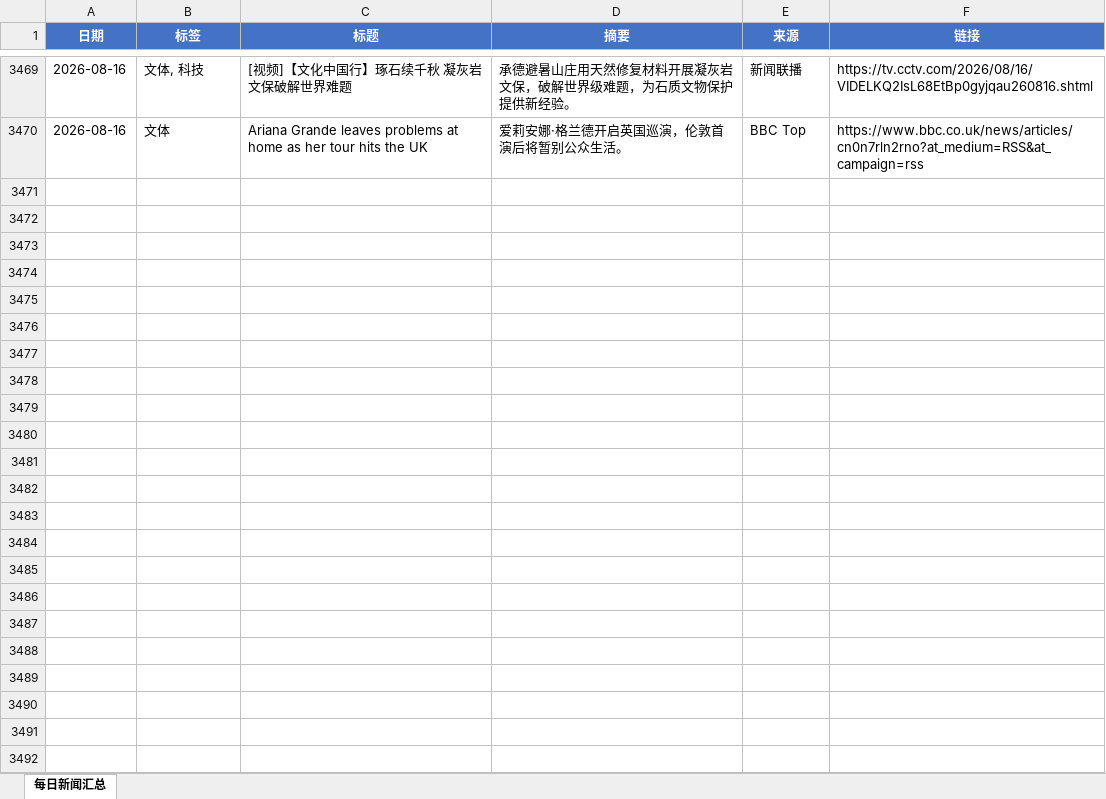
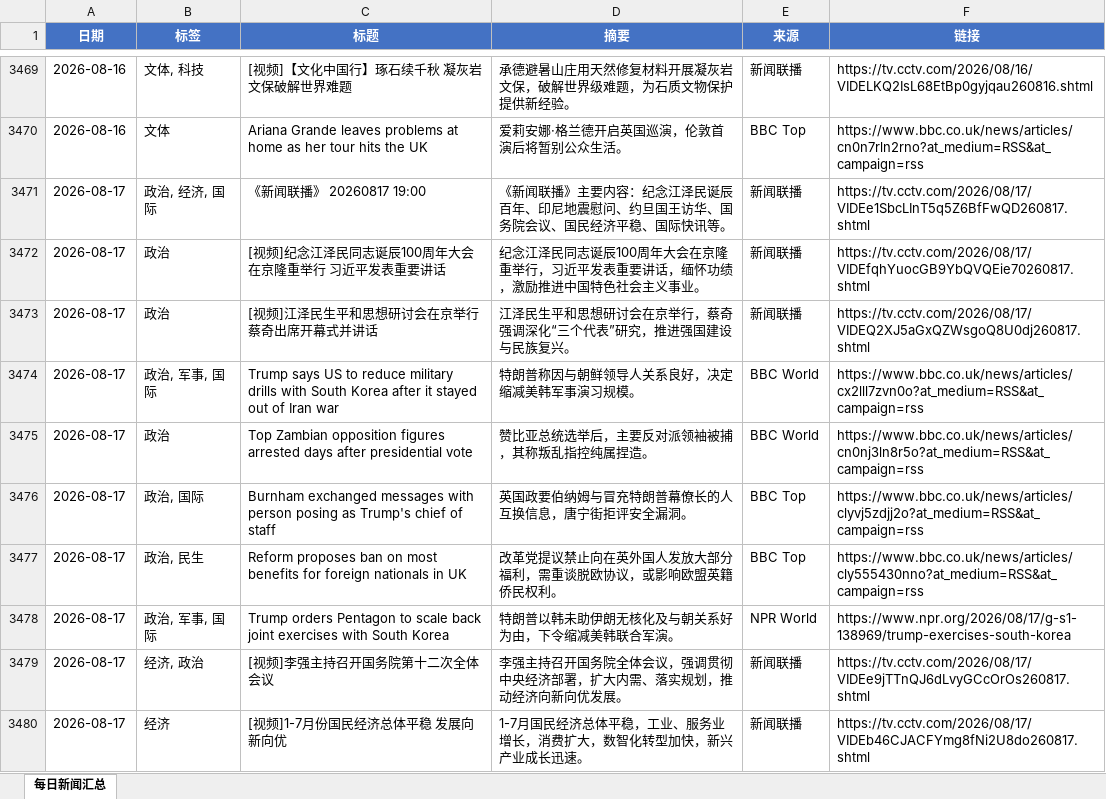
Before and after one commit to iorangejuice12138-lgtm/daily-news, an Excel workbook: data/daily_news.xlsx, sheet 每日新闻汇总, drawn as a sheet; only a part is shown, gaps mark what is left out; values as stored, in another font and other column widths than the file's, no borders; the diff covers the shown part only; the diff names each change by its address in the sheet, - before the commit and + after, or states it on an @@ line.

```diff
--- a/data/daily_news.xlsx (sheet 每日新闻汇总)
+++ b/data/daily_news.xlsx (sheet 每日新闻汇总)
+row 3471: 2026-08-17 | 政治, 经济, 国际 | 《新闻联播》 20260817 19:00 | 《新闻联播》主要内容：纪念江泽民诞辰百年、印尼地震慰问、约旦国王访华、国务院会议、国民经济平稳、国际快讯等。 | 新闻联播 | https://tv.cctv.com/2026/08/17/VIDEe1SbcLInT5q5Z6BfFwQD260817.shtml
+row 3472: 2026-08-17 | 政治 | [视频]纪念江泽民同志诞辰100周年大会在京隆重举行 习近平发表重要讲话 | 纪念江泽民同志诞辰100周年大会在京隆重举行，习近平发表重要讲话，缅怀功绩，激励推进中国特色社会主义事业。 | 新闻联播 | https://tv.cctv.com/2026/08/17/VIDEfqhYuocGB9YbQVQEie70260817.shtml
+row 3473: 2026-08-17 | 政治 | [视频]江泽民生平和思想研讨会在京举行 蔡奇出席开幕式并讲话 | 江泽民生平和思想研讨会在京举行，蔡奇强调深化“三个代表”研究，推进强国建设与民族复兴。 | 新闻联播 | https://tv.cctv.com/2026/08/17/VIDEQ2XJ5aGxQZWsgoQ8U0dj260817.shtml
+row 3474: 2026-08-17 | 政治, 军事, 国际 | Trump says US to reduce military drills with South Korea after it stayed out of Iran war | 特朗普称因与朝鲜领导人关系良好，决定缩减美韩军事演习规模。 | BBC World | https://www.bbc.co.uk/news/articles/cx2lll7zvn0o?at_medium=RSS&at_campaign=rss
+row 3475: 2026-08-17 | 政治 | Top Zambian opposition figures arrested days after presidential vote | 赞比亚总统选举后，主要反对派领袖被捕，其称叛乱指控纯属捏造。 | BBC World | https://www.bbc.co.uk/news/articles/cn0nj3ln8r5o?at_medium=RSS&at_campaign=rss
+row 3476: 2026-08-17 | 政治, 国际 | Burnham exchanged messages with person posing as Trump's chief of staff | 英国政要伯纳姆与冒充特朗普幕僚长的人互换信息，唐宁街拒评安全漏洞。 | BBC Top | https://www.bbc.co.uk/news/articles/clyvj5zdjj2o?at_medium=RSS&at_campaign=rss
+row 3477: 2026-08-17 | 政治, 民生 | Reform proposes ban on most benefits for foreign nationals in UK | 改革党提议禁止向在英外国人发放大部分福利，需重谈脱欧协议，或影响欧盟英籍侨民权利。 | BBC Top | https://www.bbc.co.uk/news/articles/cly555430nno?at_medium=RSS&at_campaign=rss
+row 3478: 2026-08-17 | 政治, 军事, 国际 | Trump orders Pentagon to scale back joint exercises with South Korea | 特朗普以韩未助伊朗无核化及与朝关系好为由，下令缩减美韩联合军演。 | NPR World | https://www.npr.org/2026/08/17/g-s1-138969/trump-exercises-south-korea
+row 3479: 2026-08-17 | 经济, 政治 | [视频]李强主持召开国务院第十二次全体会议 | 李强主持召开国务院全体会议，强调贯彻中央经济部署，扩大内需、落实规划，推动经济向新向优发展。 | 新闻联播 | https://tv.cctv.com/2026/08/17/VIDEe9jTTnQJ6dLvyGCcOrOs260817.shtml
+row 3480: 2026-08-17 | 经济 | [视频]1-7月份国民经济总体平稳 发展向新向优 | 1-7月国民经济总体平稳，工业、服务业增长，消费扩大，数智化转型加快，新兴产业成长迅速。 | 新闻联播 | https://tv.cctv.com/2026/08/17/VIDEb46CJACFYmg8fNi2U8do260817.shtml
```
Also changed, not shown: 24 added rows elsewhere in this sheet, 1 other file.
